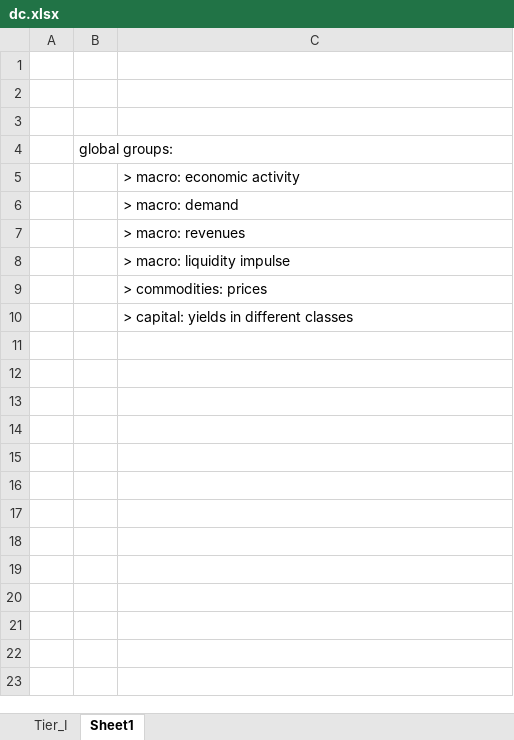
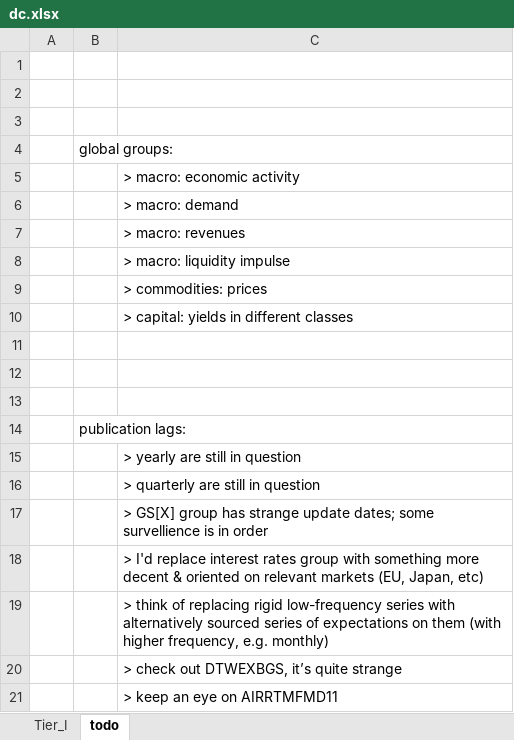
Before and after one commit to edazizovv/convey, an Excel workbook: storages/project_convector/dc_pod_v010/dc.xlsx, sheet todo, drawn as a sheet; values as stored, in another font and other column widths than the file's, no borders; the diff names each change by its address in the sheet, - before the commit and + after, or states it on an @@ line.

Commit message:
Specified dc_pod_v010 publication lags

```diff
--- a/storages/project_convector/dc_pod_v010/dc.xlsx (sheet todo)
+++ b/storages/project_convector/dc_pod_v010/dc.xlsx (sheet todo)
-sheet tab: Sheet1
+sheet tab: todo
+row 11: (empty)
+row 12: (empty)
+row 13: (empty)
+row 14:  | publication lags:
+row 15:  |  | > yearly are still in question
+row 16:  |  | > quarterly are still in question
+row 17:  |  | > GS[X] group has strange update dates; some survellience is in order
+row 18:  |  | > I'd replace interest rates group with something more decent & oriented on relevant markets (EU, Japan, etc)
+row 19:  |  | > think of replacing rigid low-frequency series with alternatively sourced series of expectations on them (with higher frequency, e.g. monthly)
+row 20:  |  | > check out DTWEXBGS, it’s quite strange
+row 21:  |  | > keep an eye on AIRRTMFMD11
```
Also changed, not shown: sheet Tier_I.
